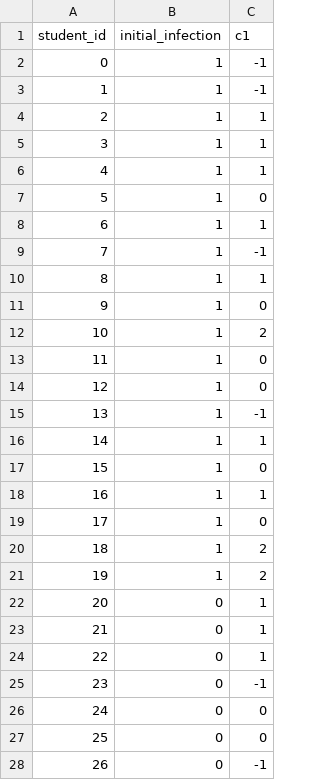
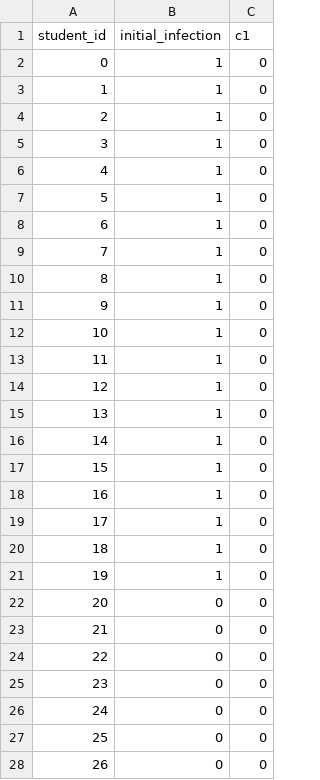
Before and after one commit to ANRGUSC/planR, a CSV file: input_files/student_info.csv, drawn as a sheet; only a part is shown; the diff covers the shown part only.

```diff
--- a/input_files/student_info.csv
+++ b/input_files/student_info.csv
@@ -1,28 +1,28 @@
 student_id,initial_infection,c1
-0,1,-1
-1,1,-1
-2,1,1
-3,1,1
-4,1,1
+0,1,0
+1,1,0
+2,1,0
+3,1,0
+4,1,0
 5,1,0
-6,1,1
-7,1,-1
-8,1,1
+6,1,0
+7,1,0
+8,1,0
 9,1,0
-10,1,2
+10,1,0
 11,1,0
 12,1,0
-13,1,-1
-14,1,1
+13,1,0
+14,1,0
 15,1,0
-16,1,1
+16,1,0
 17,1,0
-18,1,2
-19,1,2
-20,0,1
-21,0,1
-22,0,1
-23,0,-1
+18,1,0
+19,1,0
+20,0,0
+21,0,0
+22,0,0
+23,0,0
 24,0,0
 25,0,0
-26,0,-1
+26,0,0
```
Also changed, not shown: 59 edited cells elsewhere in this file, input_files/community_info.csv, 8 other files.
